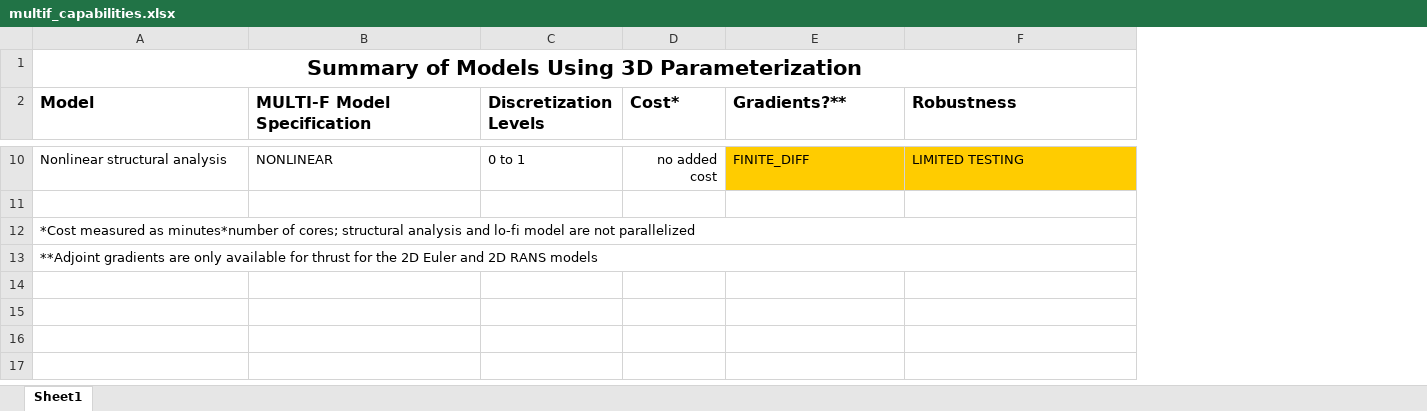
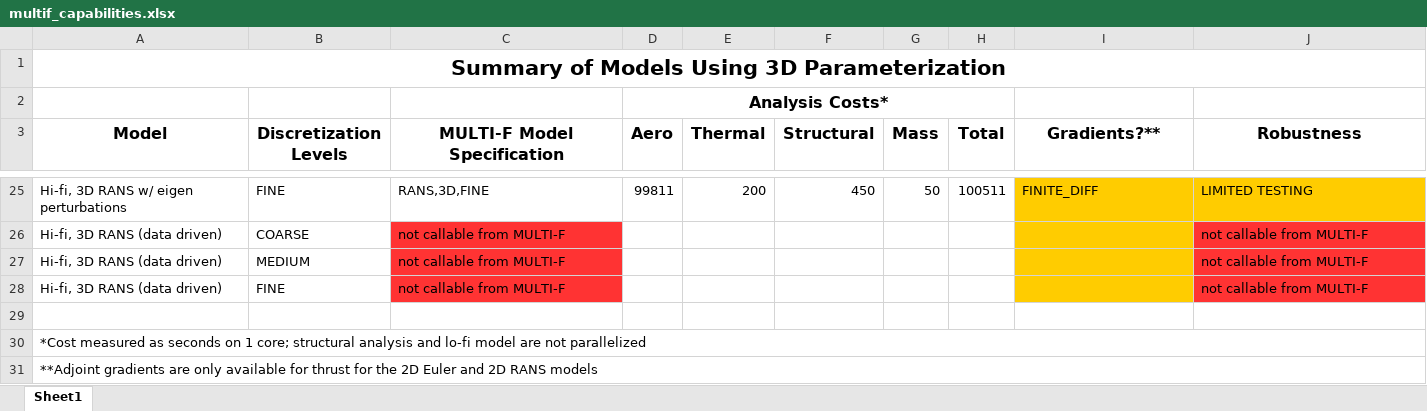
Before and after one commit to vmenier/MULTIF, an Excel workbook: multif_capabilities.xlsx, sheet Sheet1, drawn as a sheet; only a part is shown, gaps mark what is left out; values as stored, in another font and other column widths than the file's, no borders; conditional formats not drawn; removed rows and columns are numbered as before the commit, all else as after; the diff covers the shown part only; the diff names each change by its address in the sheet, - before the commit and + after, or states it on an @@ line.

Commit message:
updated multif capabilities; expanded for mesh discretization

```diff
--- a/multif_capabilities.xlsx (sheet Sheet1)
+++ b/multif_capabilities.xlsx (sheet Sheet1)
+column B (Discretization Levels), row 25: FINE
-column C (Discretization Levels), row 10: 0 to 1
-column D (Cost*), row 10: no added cost
+column D (Aero), row 25: 99811
+column E (Thermal), row 25: 200
+column F (Structural), row 25: 450
+column G (Mass), row 25: 50
+column H (Total), row 25: 100511
+row 2:  |  |  | Analysis Costs*
-A3 alignment: left
+A3 alignment: center
-C3 alignment: left
+C3 alignment: center
-I3:J3 alignment: left
+I3:J3 alignment: center
-A25 (Model): Nonlinear structural analysis
+A25 (Model): Hi-fi, 3D RANS w/ eigen perturbations
-C25 (MULTI-F Model Specification): NONLINEAR
+C25 (MULTI-F Model Specification): RANS,3D,FINE
+row 26: Hi-fi, 3D RANS (data driven) | COARSE | not callable from MULTI-F |  |  |  |  |  |  | not callable from MULTI-F
+row 27: Hi-fi, 3D RANS (data driven) | MEDIUM | not callable from MULTI-F |  |  |  |  |  |  | not callable from MULTI-F
+row 28: Hi-fi, 3D RANS (data driven) | FINE | not callable from MULTI-F |  |  |  |  |  |  | not callable from MULTI-F
-A30 (Model): …measured as minutes*number of cores; structural analysis…
+A30 (Model): …measured as seconds on 1 core; structural analysis…
```
Also changed, not shown: 15 added rows, 1 removed row, 7 edited cells and cell formats elsewhere in this sheet.
